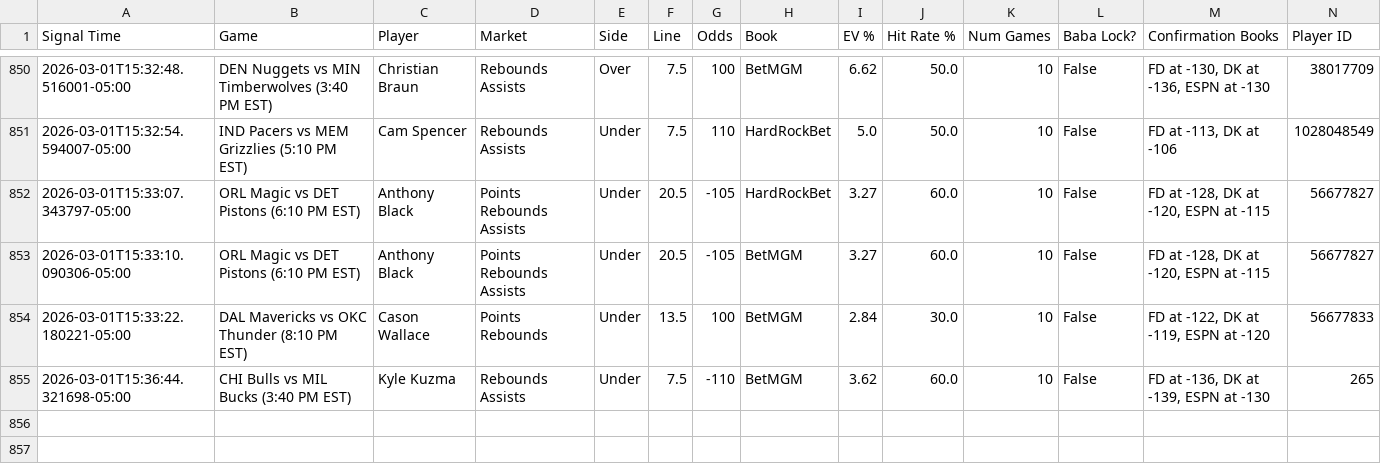
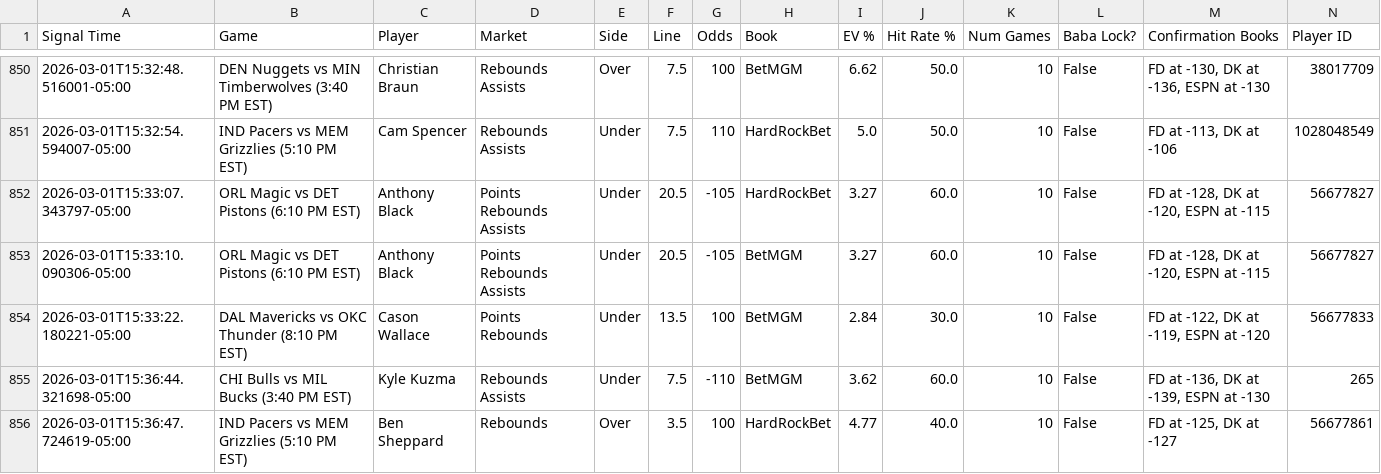
Before and after one commit to michaeljhart12-byte/Baba-Bot-Dashboard, a CSV file: signals.csv, drawn as a sheet; only a part is shown, gaps mark what is left out; rows hold the shown columns only; the diff names each change by its address in the sheet, - before the commit and + after, or states it on an @@ line.

Commit message:
Auto-update signals.csv

```diff
--- a/signals.csv
+++ b/signals.csv
+row 856: 2026-03-01T15:36:47.724619-05:00 | IND Pacers vs MEM Grizzlies (5:10 PM EST) | Ben Sheppard | Rebounds | Over | 3.5 | 100 | HardRockBet | 4.77 | 40.0 | 10 | False | FD at -125, DK at -127 | 56677861
```
